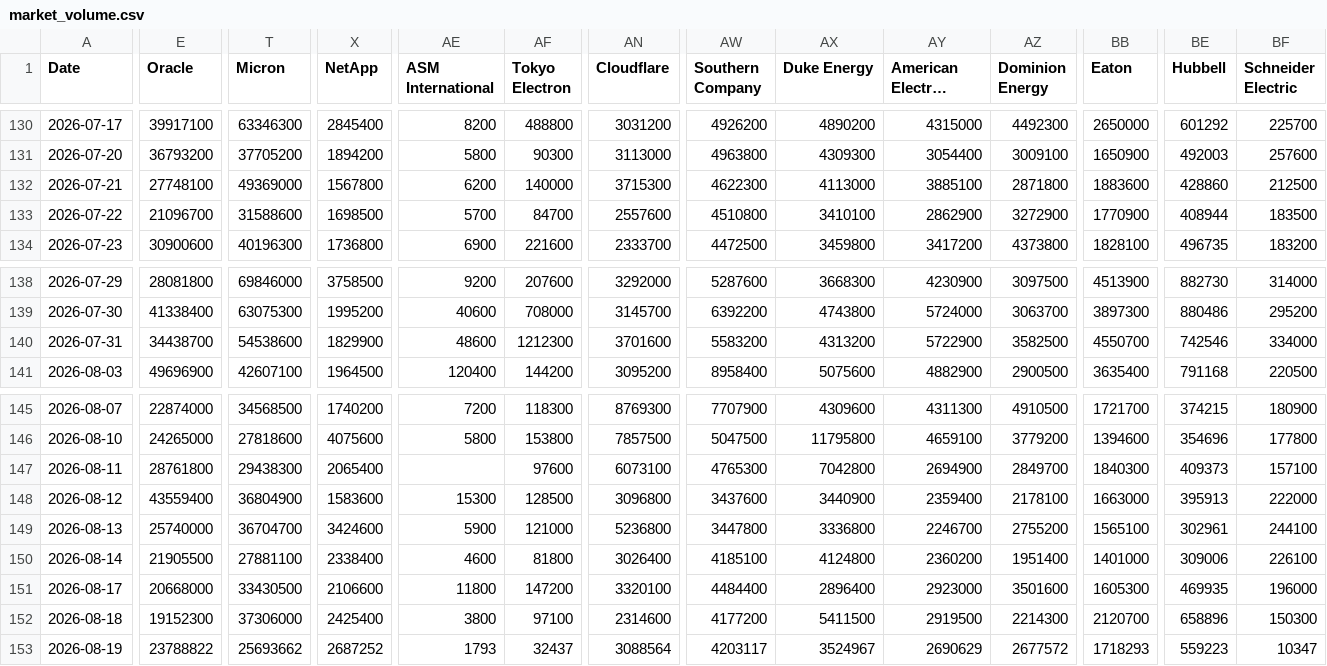
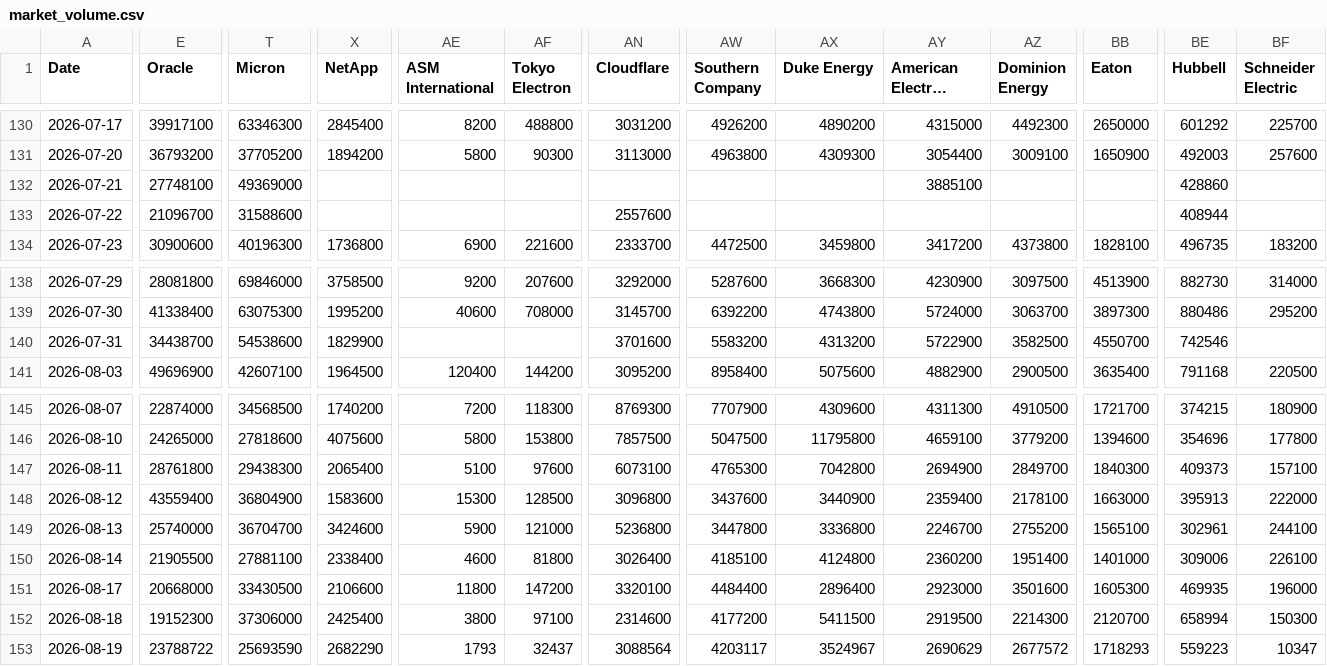
Before and after one commit to lemonca11/ai_invest_agent, a CSV file: data/market_volume.csv, drawn as a sheet; only a part is shown, gaps mark what is left out; long unchanged cells end in …; the diff covers the shown part only; the diff names each change by its address in the sheet, - before the commit and + after, or states it on an @@ line.

```diff
--- a/data/market_volume.csv
+++ b/data/market_volume.csv
-X132 (NetApp): 1567800
+X132 (NetApp): (empty)
-AE132 (ASM International): 6200
+AE132 (ASM International): (empty)
-AF132 (Tokyo Electron): 140000
+AF132 (Tokyo Electron): (empty)
-AN132 (Cloudflare): 3715300
+AN132 (Cloudflare): (empty)
-AW132 (Southern Company): 4622300
+AW132 (Southern Company): (empty)
-AX132 (Duke Energy): 4113000
+AX132 (Duke Energy): (empty)
-AZ132 (Dominion Energy): 2871800
+AZ132 (Dominion Energy): (empty)
-BB132 (Eaton): 1883600
+BB132 (Eaton): (empty)
-BF132 (Schneider Electric): 212500
+BF132 (Schneider Electric): (empty)
-X133 (NetApp): 1698500
+X133 (NetApp): (empty)
-AE133 (ASM International): 5700
+AE133 (ASM International): (empty)
-AF133 (Tokyo Electron): 84700
+AF133 (Tokyo Electron): (empty)
-AW133 (Southern Company): 4510800
+AW133 (Southern Company): (empty)
-AX133 (Duke Energy): 3410100
+AX133 (Duke Energy): (empty)
-AY133 (American Electric Power): 2862900
+AY133 (American Electric Power): (empty)
-AZ133 (Dominion Energy): 3272900
+AZ133 (Dominion Energy): (empty)
-BB133 (Eaton): 1770900
+BB133 (Eaton): (empty)
-BF133 (Schneider Electric): 183500
+BF133 (Schneider Electric): (empty)
-AE140 (ASM International): 48600
+AE140 (ASM International): (empty)
-AF140 (Tokyo Electron): 1212300
+AF140 (Tokyo Electron): (empty)
-BF140 (Schneider Electric): 334000
+BF140 (Schneider Electric): (empty)
-AE147 (ASM International): (empty)
+AE147 (ASM International): 5100
-BE152 (Hubbell): 658896
+BE152 (Hubbell): 658994
-E153 (Oracle): 23788822
+E153 (Oracle): 23788722
-T153 (Micron): 25693662
+T153 (Micron): 25693590
-X153 (NetApp): 2687252
+X153 (NetApp): 2682290
```
Also changed, not shown: 3 edited cells elsewhere in this file, data/market_close.csv, data/market_signals.csv, 27 other files.
